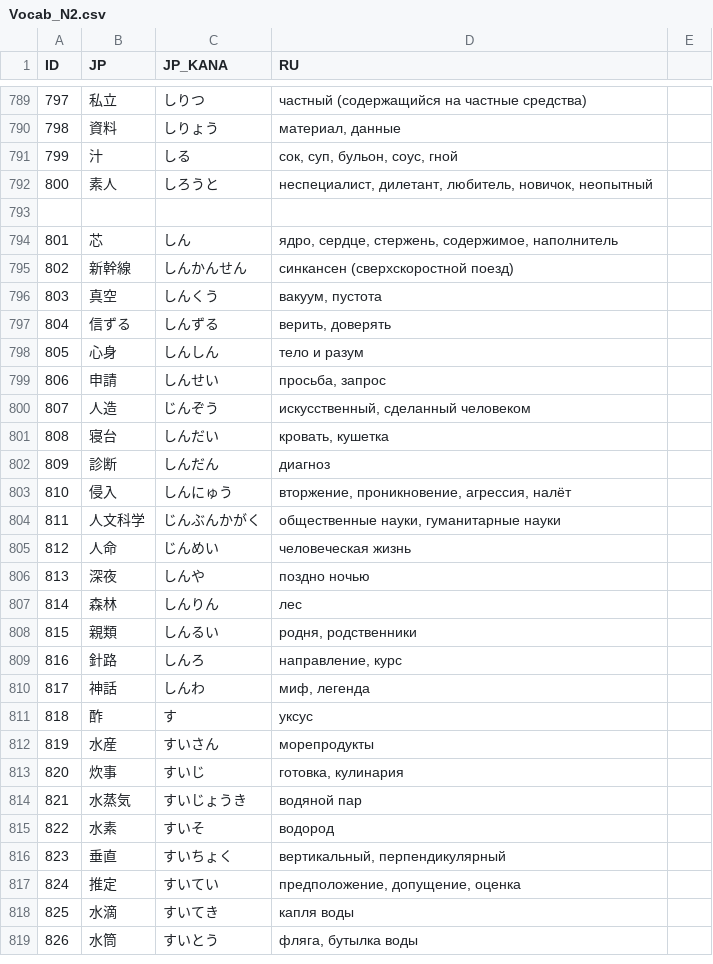
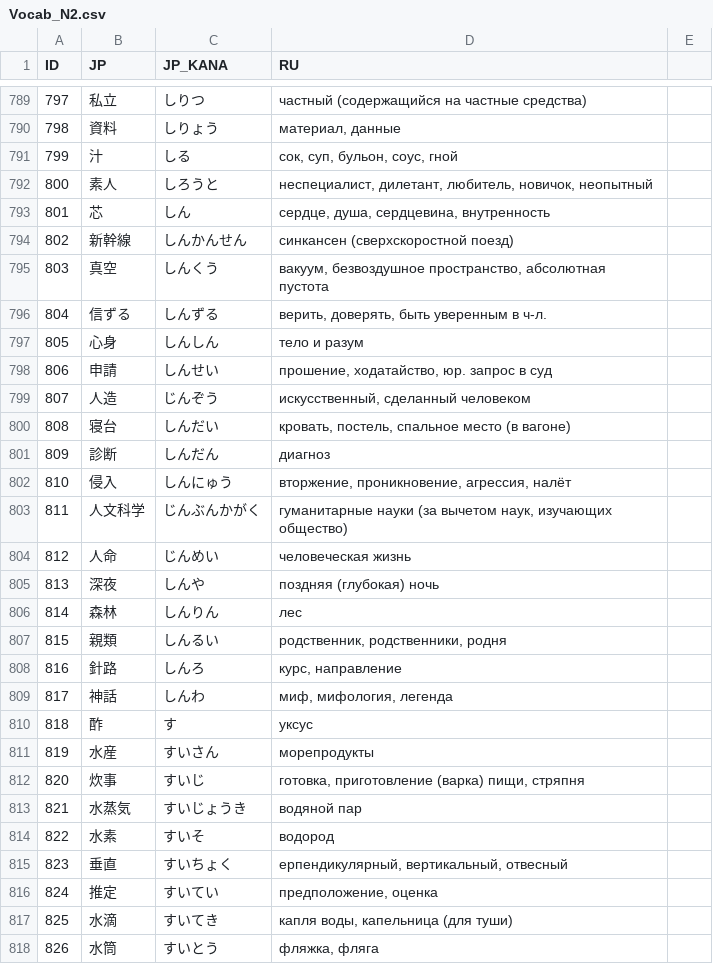
Before and after one commit to gwend/jvocab.data, a CSV file: Vocab_N2.csv, drawn as a sheet; only a part is shown, gaps mark what is left out; the diff covers the shown part only.

Commit message:
* проверяем

```diff
--- a/Vocab_N2.csv
+++ b/Vocab_N2.csv
@@ -792,28 +792,27 @@ ID;JP;JP_KANA;RU
 800;素人;しろうと;неспециалист, дилетант, любитель, новичок, неопытный
-
-801;芯;しん;ядро, сердце, стержень, содержимое, наполнитель
+801;芯;しん;сердце, душа, сердцевина, внутренность
 802;新幹線;しんかんせん;синкансен (сверхскоростной поезд)
-803;真空;しんくう;вакуум, пустота
-804;信ずる;しんずる;верить, доверять
+803;真空;しんくう;вакуум, безвоздушное пространство, абсолютная пустота
+804;信ずる;しんずる;верить, доверять, быть уверенным в ч-л.
 805;心身;しんしん;тело и разум
-806;申請;しんせい;просьба, запрос
+806;申請;しんせい;прошение, ходатайство, юр. запрос в суд
 807;人造;じんぞう;искусственный, сделанный человеком
-808;寝台;しんだい;кровать, кушетка
+808;寝台;しんだい;кровать, постель, спальное место (в вагоне)
 809;診断;しんだん;диагноз
 810;侵入;しんにゅう;вторжение, проникновение, агрессия, налёт
-811;人文科学;じんぶんかがく;общественные науки, гуманитарные науки
+811;人文科学;じんぶんかがく;гуманитарные науки (за вычетом наук, изучающих общество)
 812;人命;じんめい;человеческая жизнь
-813;深夜;しんや;поздно ночью
+813;深夜;しんや;поздняя (глубокая) ночь
 814;森林;しんりん;лес
-815;親類;しんるい;родня, родственники
-816;針路;しんろ;направление, курс
-817;神話;しんわ;миф, легенда
+815;親類;しんるい;родственник, родственники, родня
+816;針路;しんろ;курс, направление
+817;神話;しんわ;миф, мифология, легенда
 818;酢;す;уксус
 819;水産;すいさん;морепродукты
-820;炊事;すいじ;готовка, кулинария
+820;炊事;すいじ;готовка, приготовление (варка) пищи, стряпня
 821;水蒸気;すいじょうき;водяной пар
 822;水素;すいそ;водород
-823;垂直;すいちょく;вертикальный, перпендикулярный
-824;推定;すいてい;предположение, допущение, оценка
-825;水滴;すいてき;капля воды
-826;水筒;すいとう;фляга, бутылка воды
+823;垂直;すいちょく;ерпендикулярный, вертикальный, отвесный
+824;推定;すいてい;предположение, оценка
+825;水滴;すいてき;капля воды, капельница (для туши)
+826;水筒;すいとう;фляжка, фляга
```
Also changed, not shown: 1 added row and 58 edited cells elsewhere in this file.
